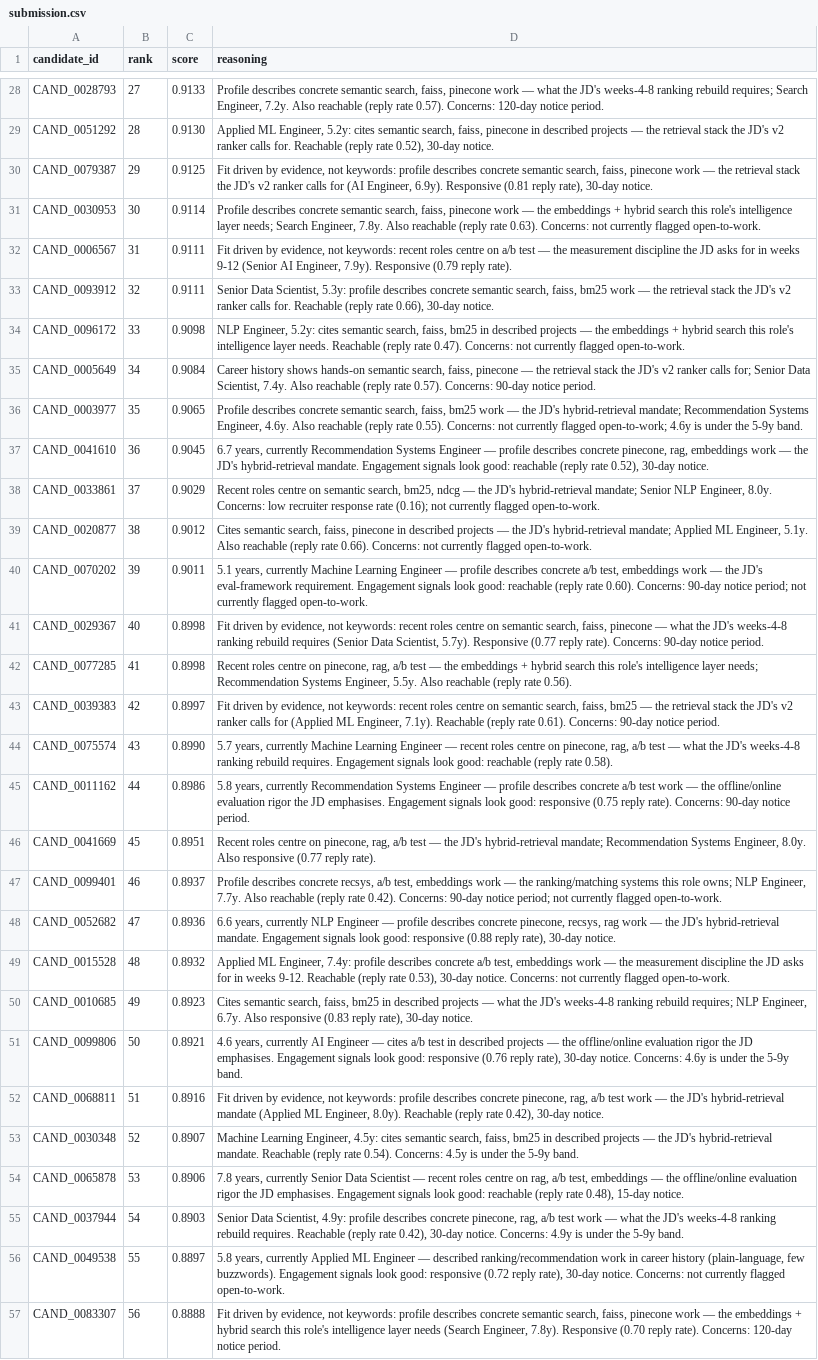
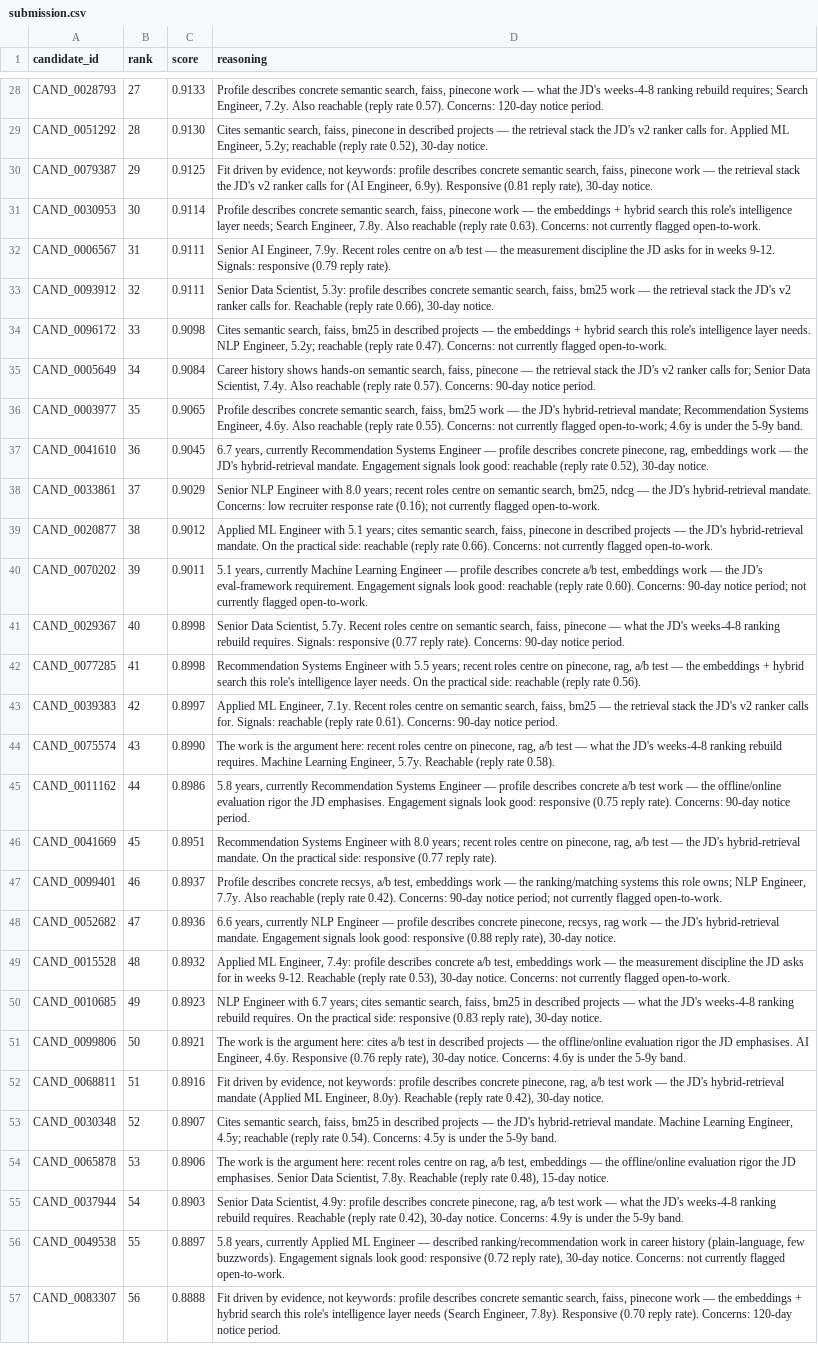
Before and after one commit to k25kar/redrob-ranker, a CSV file: outputs/submission.csv, drawn as a sheet; only a part is shown, gaps mark what is left out; the diff covers the shown part only; the diff names each change by its address in the sheet, - before the commit and + after, or states it on an @@ line.

```diff
--- a/outputs/submission.csv
+++ b/outputs/submission.csv
-D29 (reasoning): Applied ML Engineer, 5.2y: cites semantic search, faiss, pinecone in described projects — the retrieval stack the JD's v2 ranker calls for. Reachable (reply rate…
+D29 (reasoning): Cites semantic search, faiss, pinecone in described projects — the retrieval stack the JD's v2 ranker calls for. Applied ML Engineer, 5.2y; reachable (reply rate…
-D32 (reasoning): Fit driven by evidence, not keywords: recent roles centre on a/b test — the measurement discipline the JD asks for in weeks 9-12 (Senior AI Engineer, 7.9y). Responsive (0.79 reply…
+D32 (reasoning): Senior AI Engineer, 7.9y. Recent roles centre on a/b test — the measurement discipline the JD asks for in weeks 9-12. Signals: responsive (0.79 reply…
-D34 (reasoning): NLP Engineer, 5.2y: cites semantic search, faiss, bm25 in described projects — the embeddings + hybrid search this role's intelligence layer needs. Reachable (reply rate…
+D34 (reasoning): Cites semantic search, faiss, bm25 in described projects — the embeddings + hybrid search this role's intelligence layer needs. NLP Engineer, 5.2y; reachable (reply rate…
-D38 (reasoning): Recent roles centre on semantic search, bm25, ndcg — the JD's hybrid-retrieval mandate; Senior NLP Engineer, 8.0y. Concerns: low…
+D38 (reasoning): Senior NLP Engineer with 8.0 years; recent roles centre on semantic search, bm25, ndcg — the JD's hybrid-retrieval mandate. Concerns: low…
-D39 (reasoning): Cites semantic search, faiss, pinecone in described projects — the JD's hybrid-retrieval mandate; Applied ML Engineer, 5.1y. Also reachable (reply…
+D39 (reasoning): Applied ML Engineer with 5.1 years; cites semantic search, faiss, pinecone in described projects — the JD's hybrid-retrieval mandate. On the practical side: reachable (reply…
-D41 (reasoning): Fit driven by evidence, not keywords: recent roles centre on semantic search, faiss, pinecone — what the JD's weeks-4-8 ranking rebuild requires (Senior Data Scientist, 5.7y). Responsive (0.77 reply…
+D41 (reasoning): Senior Data Scientist, 5.7y. Recent roles centre on semantic search, faiss, pinecone — what the JD's weeks-4-8 ranking rebuild requires. Signals: responsive (0.77 reply…
-D42 (reasoning): Recent roles centre on pinecone, rag, a/b test — the embeddings + hybrid search this role's intelligence layer needs; Recommendation Systems Engineer, 5.5y. Also reachable (reply…
+D42 (reasoning): Recommendation Systems Engineer with 5.5 years; recent roles centre on pinecone, rag, a/b test — the embeddings + hybrid search this role's intelligence layer needs. On the practical side: reachable (reply…
-D43 (reasoning): Fit driven by evidence, not keywords: recent roles centre on semantic search, faiss, bm25 — the retrieval stack the JD's v2 ranker calls for (Applied ML Engineer, 7.1y). Reachable (reply rate…
+D43 (reasoning): Applied ML Engineer, 7.1y. Recent roles centre on semantic search, faiss, bm25 — the retrieval stack the JD's v2 ranker calls for. Signals: reachable (reply rate…
-D44 (reasoning): 5.7 years, currently Machine Learning Engineer — recent roles centre on pinecone, rag, a/b test — what the JD's weeks-4-8 ranking rebuild requires. Engagement signals look good: reachable (reply rate…
+D44 (reasoning): The work is the argument here: recent roles centre on pinecone, rag, a/b test — what the JD's weeks-4-8 ranking rebuild requires. Machine Learning Engineer, 5.7y. Reachable (reply rate…
-D46 (reasoning): Recent roles centre on pinecone, rag, a/b test — the JD's hybrid-retrieval mandate; Recommendation Systems Engineer, 8.0y. Also responsive (0.77…
+D46 (reasoning): Recommendation Systems Engineer with 8.0 years; recent roles centre on pinecone, rag, a/b test — the JD's hybrid-retrieval mandate. On the practical side: responsive (0.77…
-D50 (reasoning): Cites semantic search, faiss, bm25 in described projects — what the JD's weeks-4-8 ranking rebuild requires; NLP Engineer, 6.7y. Also responsive (0.83…
+D50 (reasoning): NLP Engineer with 6.7 years; cites semantic search, faiss, bm25 in described projects — what the JD's weeks-4-8 ranking rebuild requires. On the practical side: responsive (0.83…
-D51 (reasoning): 4.6 years, currently AI Engineer — cites a/b test in described projects — the offline/online evaluation rigor the JD emphasises. Engagement signals look good: responsive (0.76 reply…
+D51 (reasoning): The work is the argument here: cites a/b test in described projects — the offline/online evaluation rigor the JD emphasises. AI Engineer, 4.6y. Responsive (0.76 reply…
-D53 (reasoning): Machine Learning Engineer, 4.5y: cites semantic search, faiss, bm25 in described projects — the JD's hybrid-retrieval mandate. Reachable (reply rate…
+D53 (reasoning): Cites semantic search, faiss, bm25 in described projects — the JD's hybrid-retrieval mandate. Machine Learning Engineer, 4.5y; reachable (reply rate…
-D54 (reasoning): 7.8 years, currently Senior Data Scientist — recent roles centre on rag, a/b test, embeddings — the offline/online evaluation rigor the JD emphasises. Engagement signals look good: reachable (reply rate…
+D54 (reasoning): The work is the argument here: recent roles centre on rag, a/b test, embeddings — the offline/online evaluation rigor the JD emphasises. Senior Data Scientist, 7.8y. Reachable (reply rate…
```
Also changed, not shown: 39 edited cells elsewhere in this file, 7 other files.
